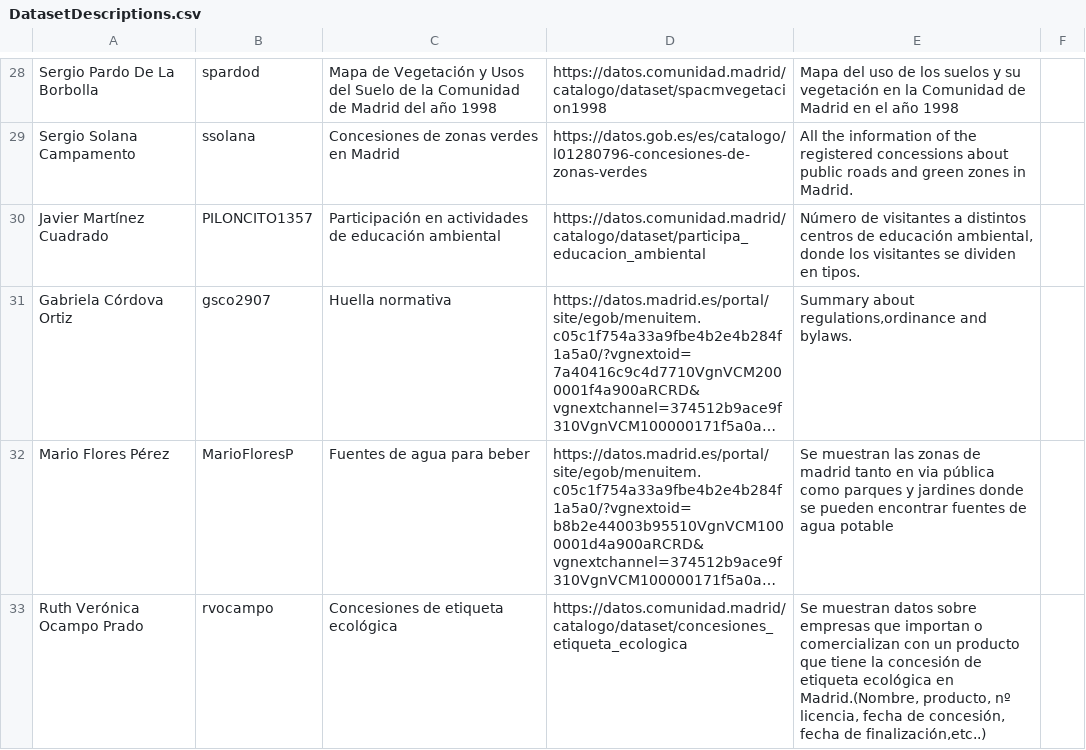
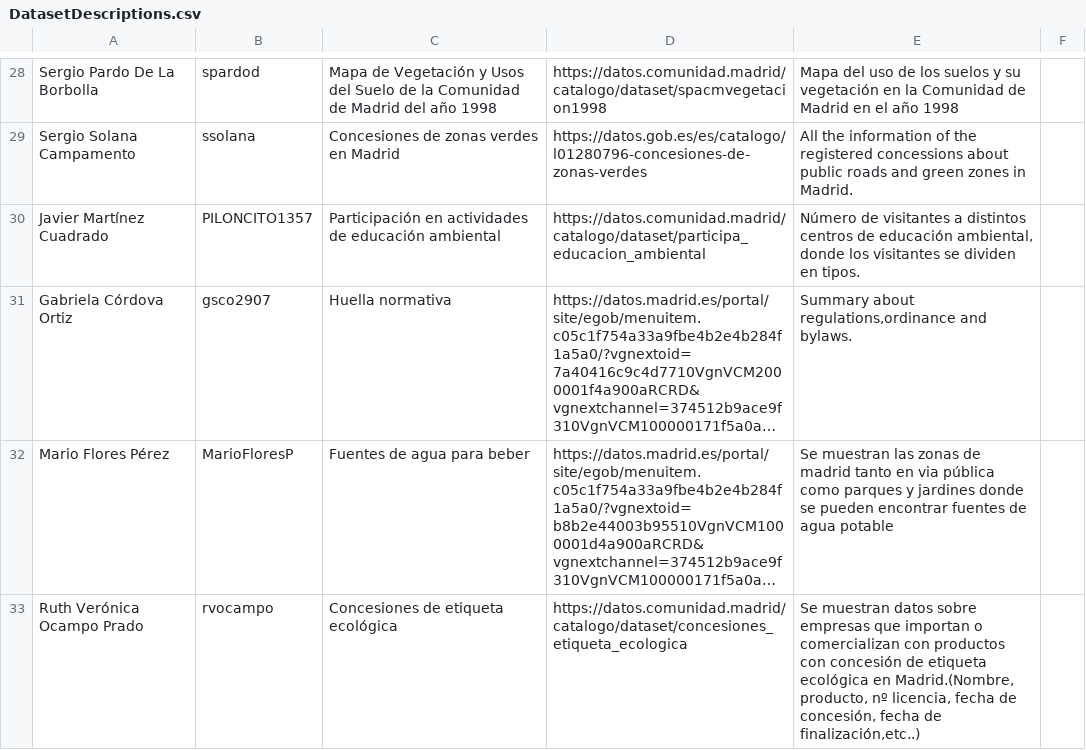
Before and after one commit to rvocampo/Curso2021-2022, a CSV file: Assignment1/DatasetDescriptions.csv, drawn as a sheet; only a part is shown, gaps mark what is left out; long unchanged cells end in …; the diff names each change by its address in the sheet, - before the commit and + after, or states it on an @@ line.

Commit message:
Update DatasetDescriptions.csv

```diff
--- a/Assignment1/DatasetDescriptions.csv
+++ b/Assignment1/DatasetDescriptions.csv
-E33: …comercializan con un producto que tiene la concesión de…
+E33: …comercializan con productos con concesión de…
```
